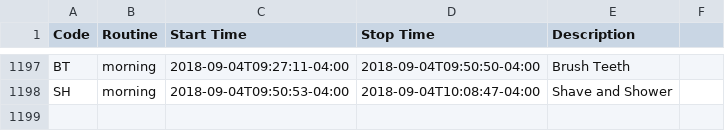
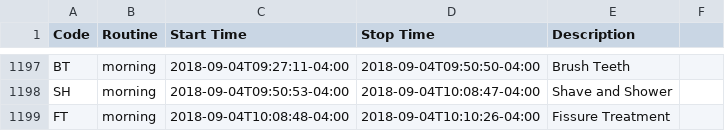
Before and after one commit to gmkarl/todo, a CSV file: Routine/routine/routinedata.csv, drawn as a sheet; only a part is shown, gaps mark what is left out; the diff names each change by its address in the sheet, - before the commit and + after, or states it on an @@ line.

Commit message:
2018-09-04 morning Fissure Treatment

```diff
--- a/Routine/routine/routinedata.csv
+++ b/Routine/routine/routinedata.csv
+row 1199: FT | morning | 2018-09-04T10:08:48-04:00 | 2018-09-04T10:10:26-04:00 | Fissure Treatment
```
Also changed, not shown: Routine/ttrack/time_details.csv.
